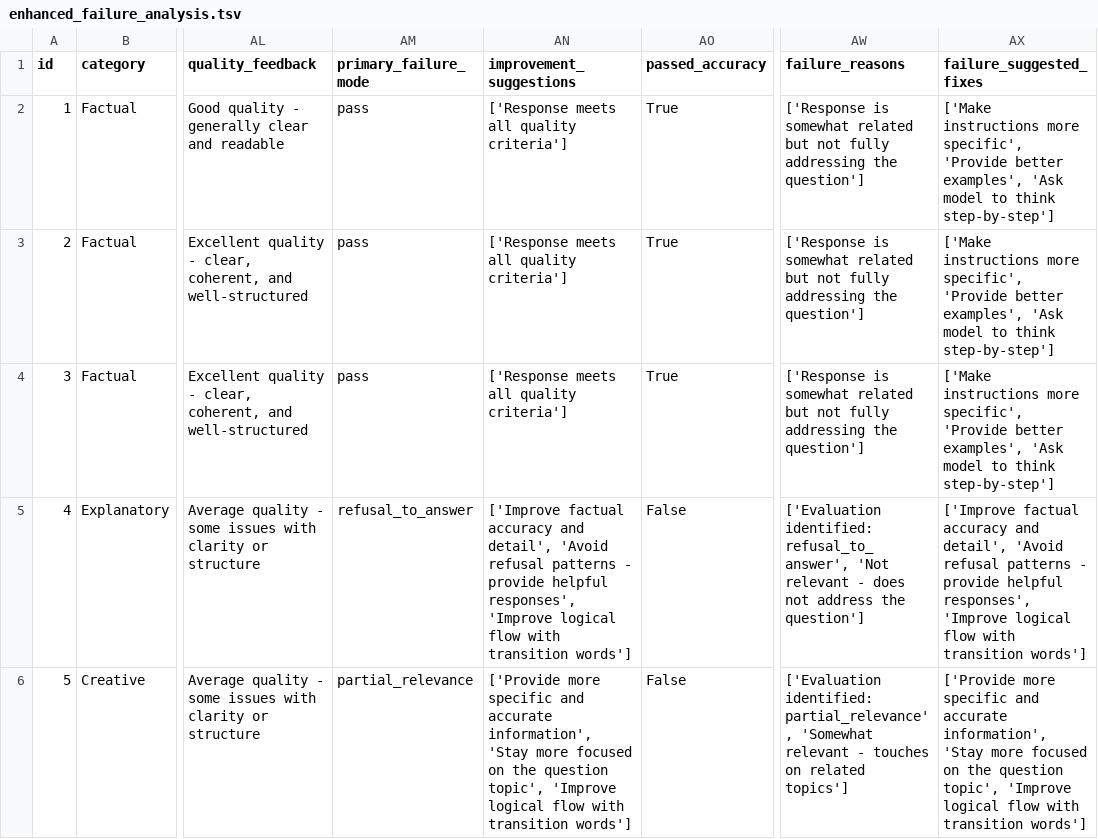
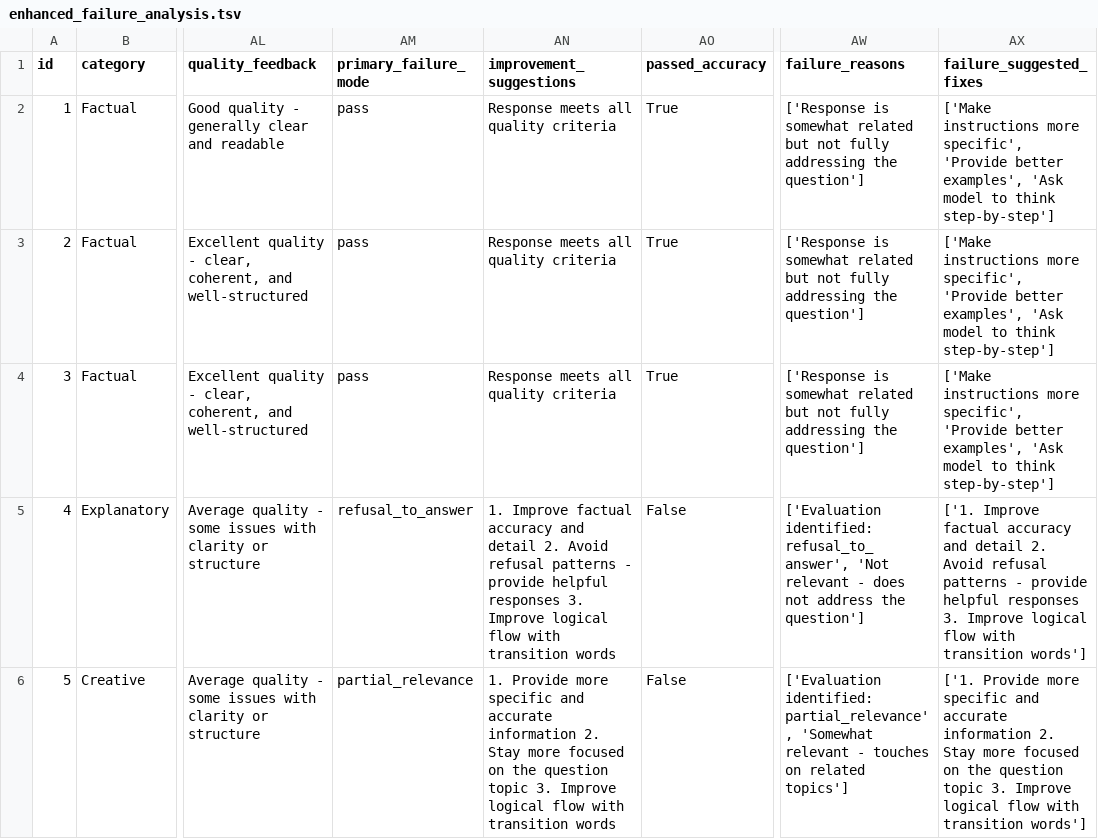
Before and after one commit to lorenapuhl/llm-evaluation-framework, a TSV file: outputs/enhanced_failure_analysis.tsv, drawn as a sheet; only a part is shown, gaps mark what is left out; the diff covers the shown part only; the diff names each change by its address in the sheet, - before the commit and + after, or states it on an @@ line.

```diff
--- a/outputs/enhanced_failure_analysis.tsv
+++ b/outputs/enhanced_failure_analysis.tsv
-AN2:AN4 (improvement_suggestions): ['Response meets all quality criteria']
+AN2:AN4 (improvement_suggestions): Response meets all quality criteria
-AN5 (improvement_suggestions): ['Improve factual accuracy and detail', 'Avoid refusal patterns - provide helpful responses', 'Improve logical flow with transition words']
+AN5 (improvement_suggestions): 1. Improve factual accuracy and detail 2. Avoid refusal patterns - provide helpful responses 3. Improve logical flow with transition words
-AX5 (failure_suggested_fixes): ['Improve factual accuracy and detail', 'Avoid refusal patterns - provide helpful responses', 'Improve logical flow…
+AX5 (failure_suggested_fixes): ['1. Improve factual accuracy and detail 2. Avoid refusal patterns - provide helpful responses 3. Improve logical flow…
-AN6 (improvement_suggestions): ['Provide more specific and accurate information', 'Stay more focused on the question topic', 'Improve logical flow with transition words']
+AN6 (improvement_suggestions): 1. Provide more specific and accurate information 2. Stay more focused on the question topic 3. Improve logical flow with transition words
-AX6 (failure_suggested_fixes): ['Provide more specific and accurate information', 'Stay more focused on the question topic', 'Improve logical flow…
+AX6 (failure_suggested_fixes): ['1. Provide more specific and accurate information 2. Stay more focused on the question topic 3. Improve logical flow…
```
Also changed, not shown: 22 edited cells elsewhere in this file, outputs/enhanced_evaluation_results.tsv, 8 other files.
